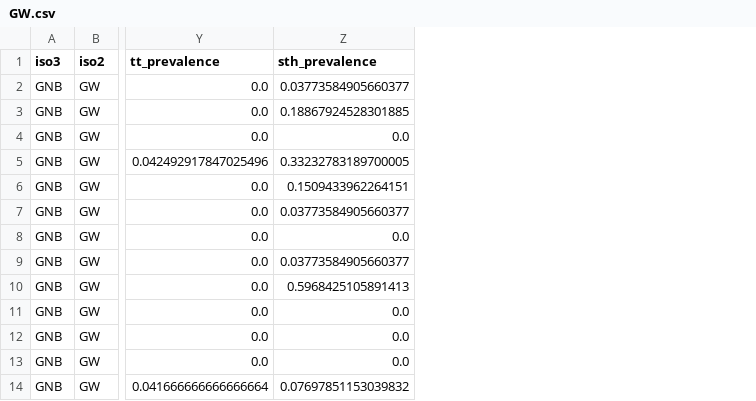
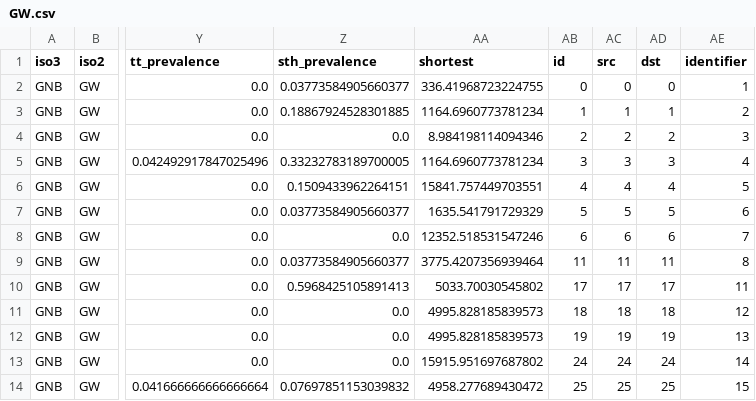
Before and after one commit to helminthiases/infections, a CSV file: warehouse/data/ESPEN/experiments/plausible/GW.csv, drawn as a sheet; only a part is shown, gaps mark what is left out; the diff names each change by its address in the sheet, - before the commit and + after, or states it on an @@ line.

```diff
--- a/warehouse/data/ESPEN/experiments/plausible/GW.csv
+++ b/warehouse/data/ESPEN/experiments/plausible/GW.csv
+column AA (shortest), rows 2-14: 336.41968723224755 | 1164.6960773781234 | 8.984198114094346 | 1164.6960773781234 | 15841.757449703551 | 1635.541791729329 | 12352.518531547246 | 3775.4207356939464 | 5033.70030545802 | 4995.828185839573 | 4995.828185839573 | 15915.951697687802 | 4958.277689430472
+column AB (id), rows 2-14: 0 | 1 | 2 | 3 | 4 | 5 | 6 | 11 | 17 | 18 | 19 | 24 | 25
+column AC (src), rows 2-14: 0 | 1 | 2 | 3 | 4 | 5 | 6 | 11 | 17 | 18 | 19 | 24 | 25
+column AD (dst), rows 2-14: 0 | 1 | 2 | 3 | 4 | 5 | 6 | 11 | 17 | 18 | 19 | 24 | 25
+column AE (identifier), rows 2-14: 1 | 2 | 3 | 4 | 5 | 6 | 7 | 8 | 11 | 12 | 13 | 14 | 15
```
Also changed, not shown: warehouse/data/ESPEN/experiments/plausible/AO.csv, warehouse/data/ESPEN/experiments/plausible/BW.csv, 37 other files.
